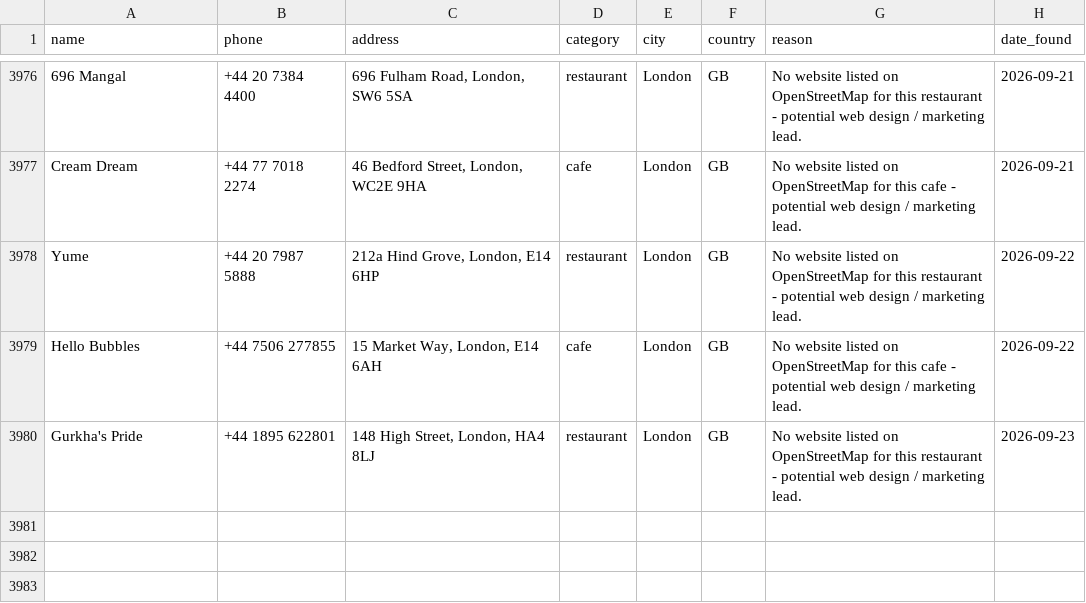
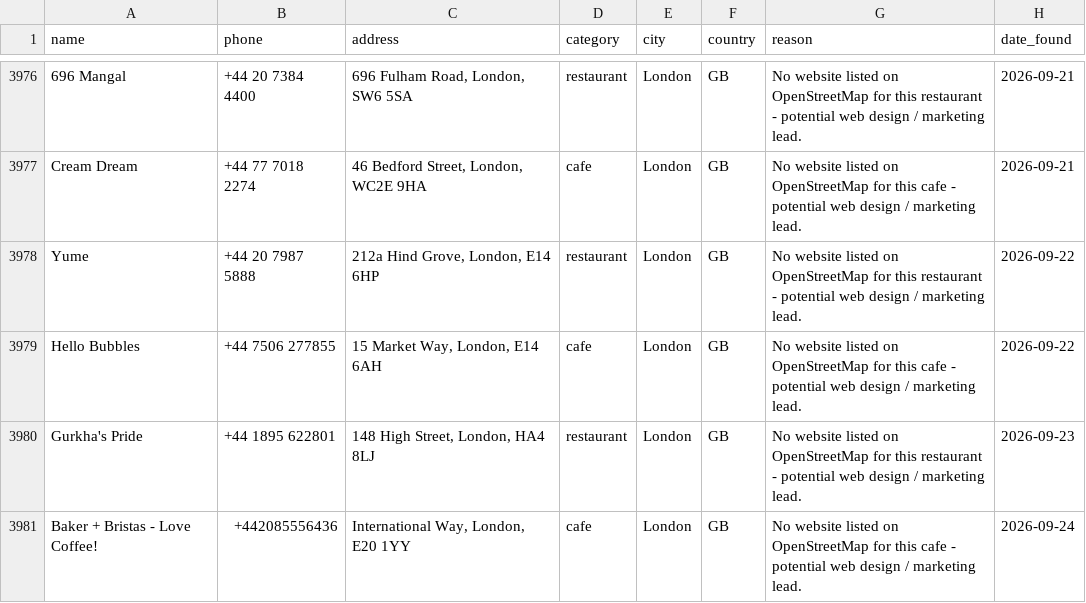
Before and after one commit to ashar-farooqui1/leads, a CSV file: data/leads_overpass.csv, drawn as a sheet; only a part is shown, gaps mark what is left out.

```diff
--- a/data/leads_overpass.csv
+++ b/data/leads_overpass.csv
@@ -3980 +3980,2 @@ Hello Bubbles,+44 7506 277855,"15 Market Way, London, E14 6AH",cafe,London,GB,No
 Gurkha's Pride,+44 1895 622801,"148 High Street, London, HA4 8LJ",restaurant,London,GB,No website listed on OpenStreetMap for this restaurant - potential web design / marketing lead.,2026-09-23
+Baker + Bristas - Love Coffee!,+442085556436,"International Way, London, E20 1YY",cafe,London,GB,No website listed on OpenStreetMap for this cafe - potential web design / marketing lead.,2026-09-24
```
Also changed, not shown: data/leads_companies_house.csv, 1 other file.
